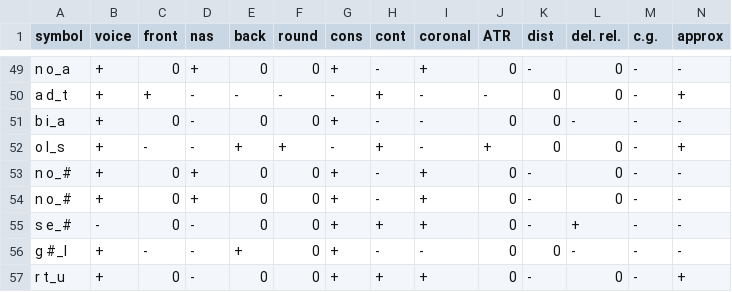
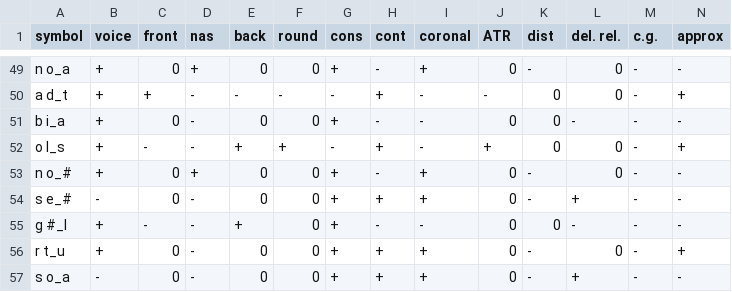
Before and after one commit to shraddhabarke/SyPhon, a CSV file: datasets/Russianriggle.csv, drawn as a sheet; only a part is shown, gaps mark what is left out; the shorter side is filled out with more unchanged rows; rows hold the shown columns only; the diff names each change by its address in the sheet, - before the commit and + after, or states it on an @@ line.

```diff
--- a/datasets/Russianriggle.csv
+++ b/datasets/Russianriggle.csv
-row 54: n o_# | + | 0 | + | 0 | 0 | + | - | + | 0 | - | 0 | - | -
```
Also changed, not shown: 2 other files.
